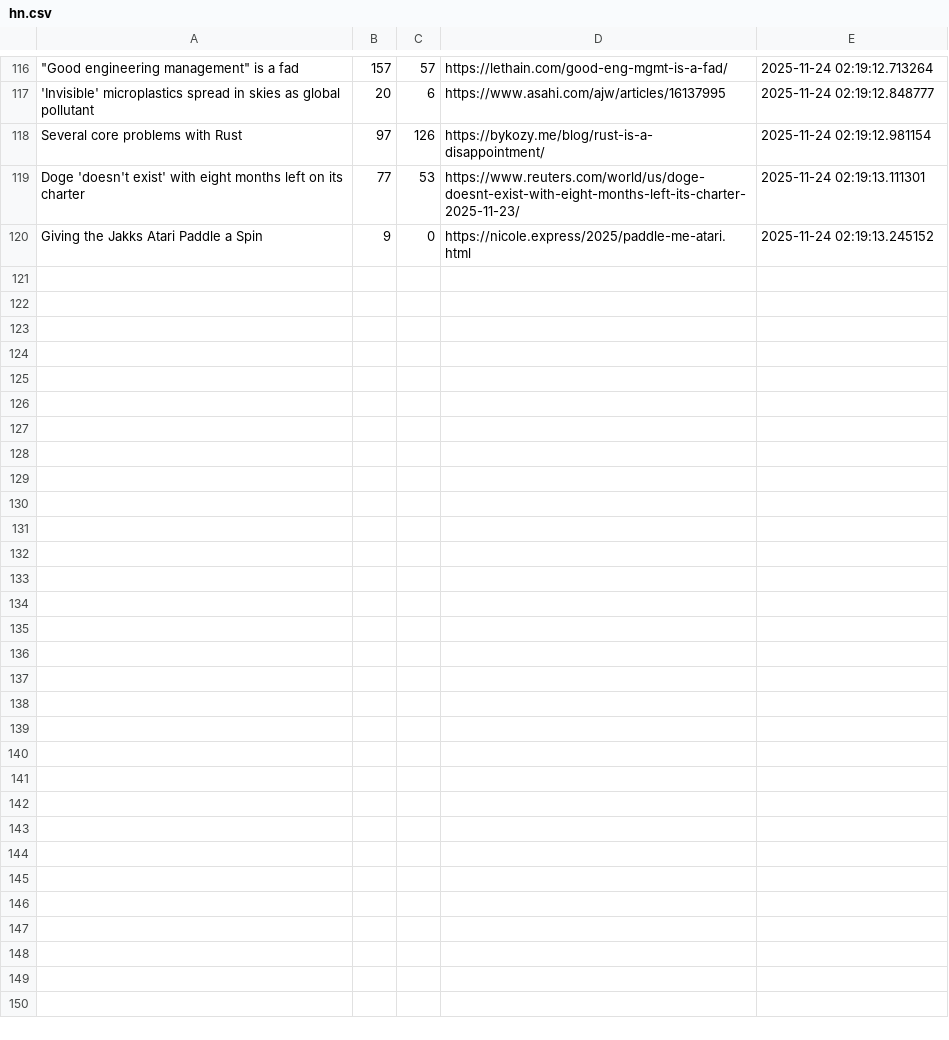
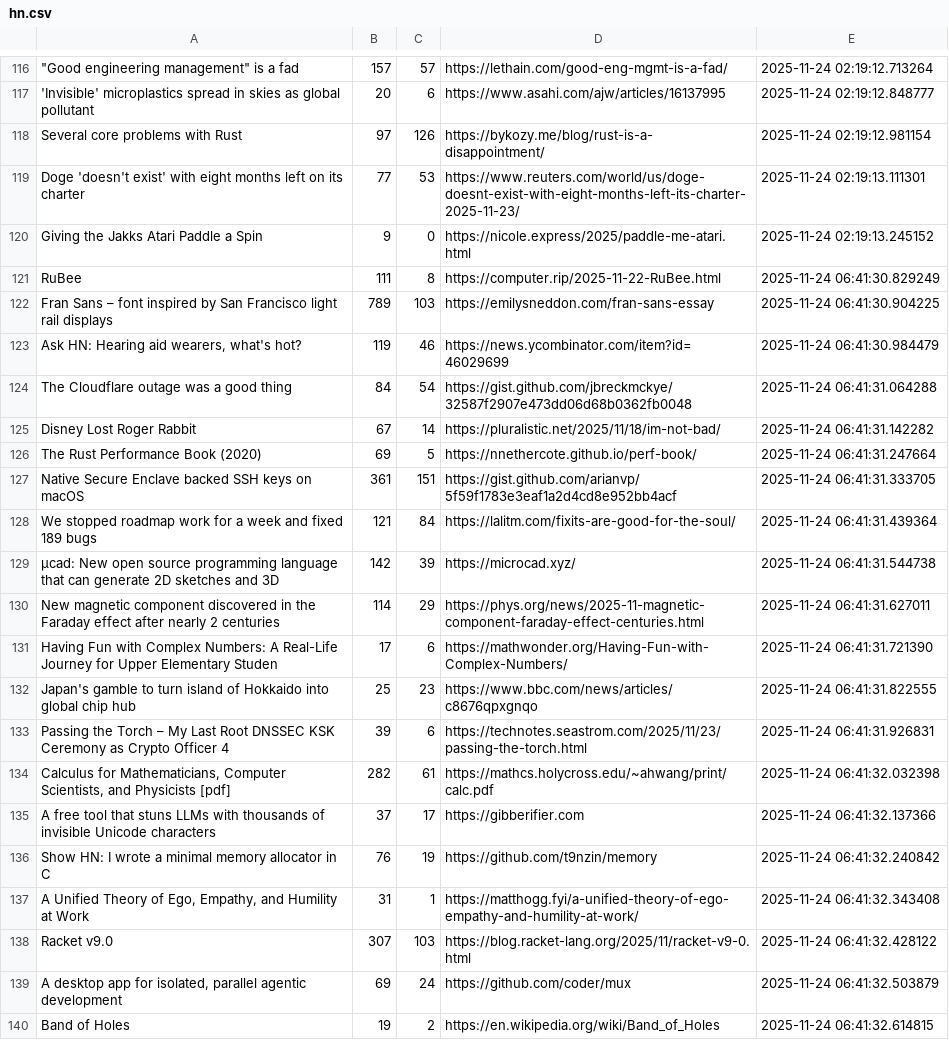
Before and after one commit to codemmaann/web-scrapping-project, a CSV file: raw_data/hn.csv, drawn as a sheet; only a part is shown, gaps mark what is left out; the diff covers the shown part only.

```diff
--- a/raw_data/hn.csv
+++ b/raw_data/hn.csv
@@ -120 +120,21 @@ Doge 'doesn't exist' with eight months left on its charter,77,53,https://www.reu
 Giving the Jakks Atari Paddle a Spin,9,0,https://nicole.express/2025/paddle-me-atari.html,2025-11-24 02:19:13.245152
+RuBee,111,8,https://computer.rip/2025-11-22-RuBee.html,2025-11-24 06:41:30.829249
+Fran Sans – font inspired by San Francisco light rail displays,789,103,https://emilysneddon.com/fran-sans-essay,2025-11-24 06:41:30.904225
+"Ask HN: Hearing aid wearers, what's hot?",119,46,https://news.ycombinator.com/item?id=46029699,2025-11-24 06:41:30.984479
+The Cloudflare outage was a good thing,84,54,https://gist.github.com/jbreckmckye/32587f2907e473dd06d68b0362fb0048,2025-11-24 06:41:31.064288
+Disney Lost Roger Rabbit,67,14,https://pluralistic.net/2025/11/18/im-not-bad/,2025-11-24 06:41:31.142282
+The Rust Performance Book (2020),69,5,https://nnethercote.github.io/perf-book/,2025-11-24 06:41:31.247664
+Native Secure Enclave backed SSH keys on macOS,361,151,https://gist.github.com/arianvp/5f59f1783e3eaf1a2d4cd8e952bb4acf,2025-11-24 06:41:31.333705
+We stopped roadmap work for a week and fixed 189 bugs,121,84,https://lalitm.com/fixits-are-good-for-the-soul/,2025-11-24 06:41:31.439364
+µcad: New open source programming language that can generate 2D sketches and 3D,142,39,https://microcad.xyz/,2025-11-24 06:41:31.544738
+New magnetic component discovered in the Faraday effect after nearly 2 centuries,114,29,https://phys.org/news/2025-11-magnetic-component-faraday-effect-centuries.html,2025-11-24 06:41:31.627011
+Having Fun with Complex Numbers: A Real-Life Journey for Upper Elementary Studen,17,6,https://mathwonder.org/Having-Fun-with-Complex-Numbers/,2025-11-24 06:41:31.721390
+Japan's gamble to turn island of Hokkaido into global chip hub,25,23,https://www.bbc.com/news/articles/c8676qpxgnqo,2025-11-24 06:41:31.822555
+Passing the Torch – My Last Root DNSSEC KSK Ceremony as Crypto Officer 4,39,6,https://technotes.seastrom.com/2025/11/23/passing-the-torch.html,2025-11-24 06:41:31.926831
+"Calculus for Mathematicians, Computer Scientists, and Physicists [pdf]",282,61,https://mathcs.holycross.edu/~ahwang/print/calc.pdf,2025-11-24 06:41:32.032398
+A free tool that stuns LLMs with thousands of invisible Unicode characters,37,17,https://gibberifier.com,2025-11-24 06:41:32.137366
+Show HN: I wrote a minimal memory allocator in C,76,19,https://github.com/t9nzin/memory,2025-11-24 06:41:32.240842
+"A Unified Theory of Ego, Empathy, and Humility at Work",31,1,https://matthogg.fyi/a-unified-theory-of-ego-empathy-and-humility-at-work/,2025-11-24 06:41:32.343408
+Racket v9.0,307,103,https://blog.racket-lang.org/2025/11/racket-v9-0.html,2025-11-24 06:41:32.428122
+"A desktop app for isolated, parallel agentic development",69,24,https://github.com/coder/mux,2025-11-24 06:41:32.503879
+Band of Holes,19,2,https://en.wikipedia.org/wiki/Band_of_Holes,2025-11-24 06:41:32.614815
```
Also changed, not shown: 10 added rows elsewhere in this file, clean_data/hn_cleaned.csv, 9 other files.
